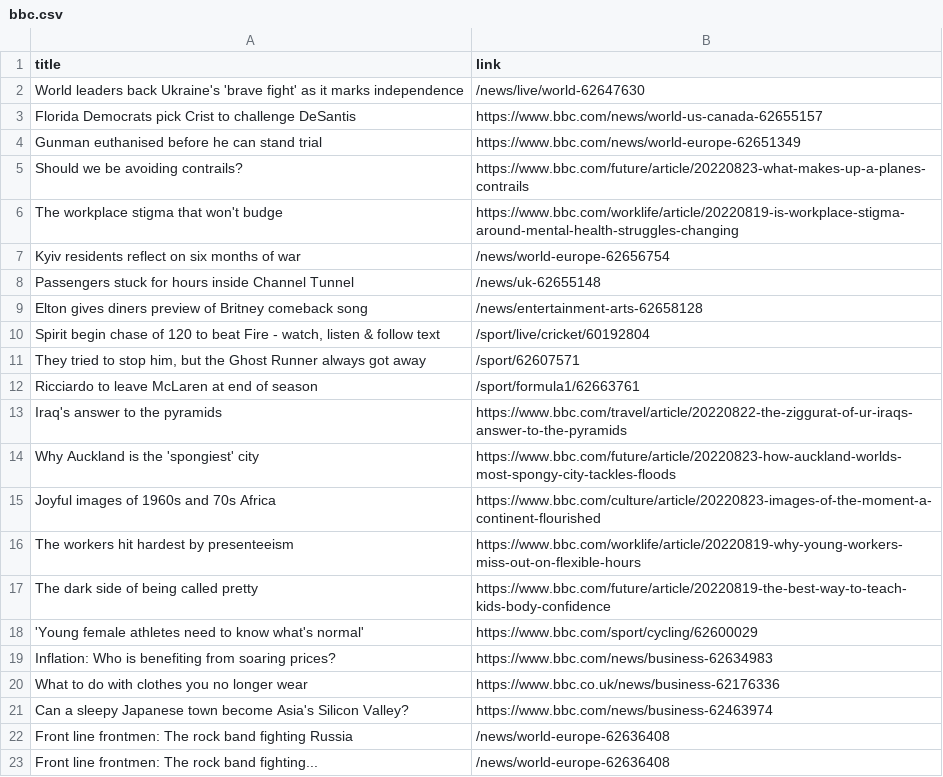
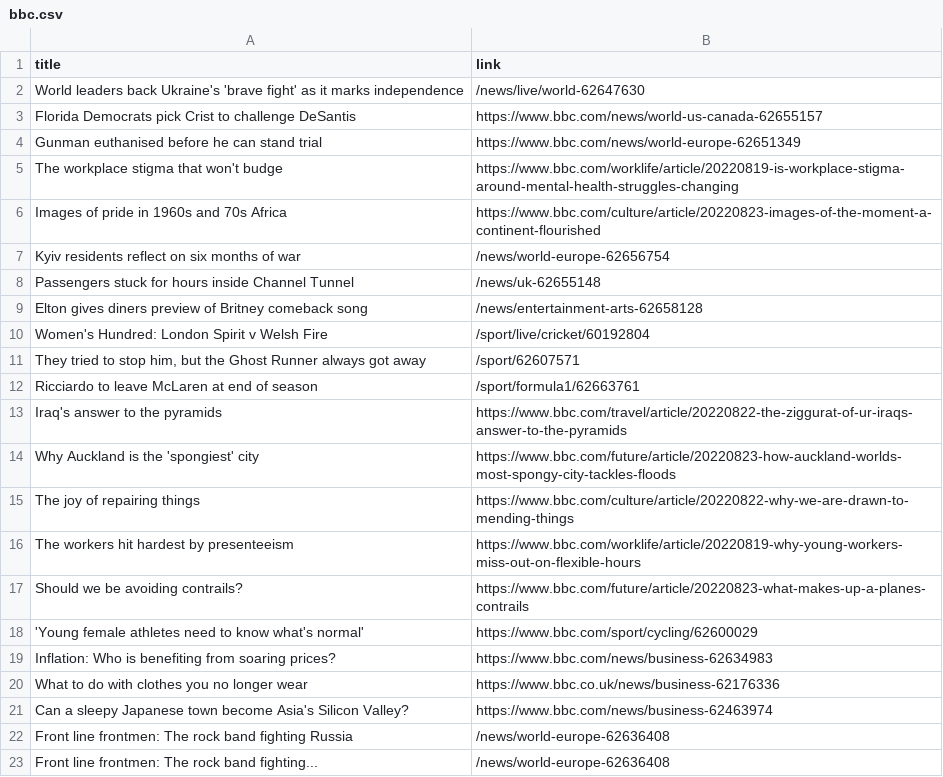
Before and after one commit to carolinaszv/automatic-scraper-bbc, a CSV file: bbc.csv, drawn as a sheet; only a part is shown.

```diff
--- a/bbc.csv
+++ b/bbc.csv
@@ -4,4 +4,4 @@ Florida Democrats pick Crist to challenge DeSantis,https://www.bbc.com/news/worl
 Gunman euthanised before he can stand trial,https://www.bbc.com/news/world-europe-62651349
-Should we be avoiding contrails?,https://www.bbc.com/future/article/20220823-what-makes-up-a-planes-contrails
 The workplace stigma that won't budge,https://www.bbc.com/worklife/article/20220819-is-workplace-stigma-around-mental-health-struggles-changing
+Images of pride in 1960s and 70s Africa,https://www.bbc.com/culture/article/20220823-images-of-the-moment-a-continent-flourished
 Kyiv residents reflect on six months of war,/news/world-europe-62656754
@@ -9,3 +9,3 @@ Passengers stuck for hours inside Channel Tunnel,/news/uk-62655148
 Elton gives diners preview of Britney comeback song,/news/entertainment-arts-62658128
-"Spirit begin chase of 120 to beat Fire - watch, listen & follow text",/sport/live/cricket/60192804
+Women's Hundred: London Spirit v Welsh Fire,/sport/live/cricket/60192804
 "They tried to stop him, but the Ghost Runner always got away",/sport/62607571
@@ -14,5 +14,5 @@ Iraq's answer to the pyramids,https://www.bbc.com/travel/article/20220822-the-zi
 Why Auckland is the 'spongiest' city,https://www.bbc.com/future/article/20220823-how-auckland-worlds-most-spongy-city-tackles-floods
-Joyful images of 1960s and 70s Africa,https://www.bbc.com/culture/article/20220823-images-of-the-moment-a-continent-flourished
+The joy of repairing things,https://www.bbc.com/culture/article/20220822-why-we-are-drawn-to-mending-things
 The workers hit hardest by presenteeism,https://www.bbc.com/worklife/article/20220819-why-young-workers-miss-out-on-flexible-hours
-The dark side of being called pretty,https://www.bbc.com/future/article/20220819-the-best-way-to-teach-kids-body-confidence
+Should we be avoiding contrails?,https://www.bbc.com/future/article/20220823-what-makes-up-a-planes-contrails
 'Young female athletes need to know what's normal',https://www.bbc.com/sport/cycling/62600029
```
